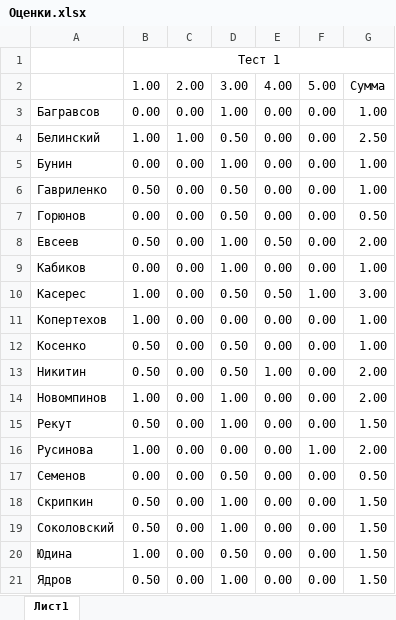
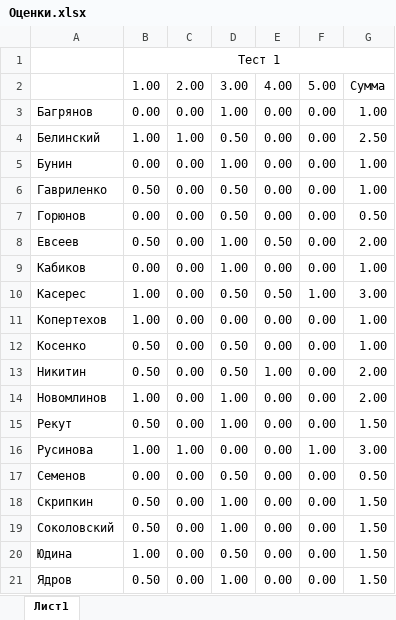
Before and after one commit to alexrogozin12/optimization_mipt_2024, an Excel workbook: Оценки.xlsx, sheet Лист1, drawn as a sheet; values as stored, in another font and other column widths than the file's, no borders; charts and pictures not drawn; the diff names each change by its address in the sheet, - before the commit and + after, or states it on an @@ line.

```diff
--- a/Оценки.xlsx (sheet Лист1)
+++ b/Оценки.xlsx (sheet Лист1)
-A3: Багравсов
+A3: Багрянов
-A14: Новомпинов
+A14: Новомлинов
-C16: 0.00
+C16: 1.00
-G16: 2.00
+G16: 3.00
```
Also changed, not shown: charts or pictures, 4 other files.
